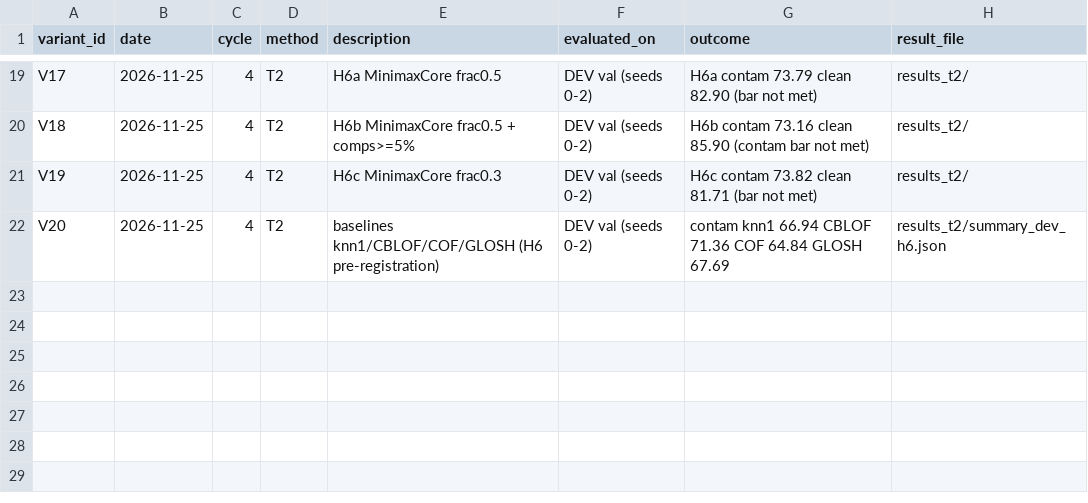
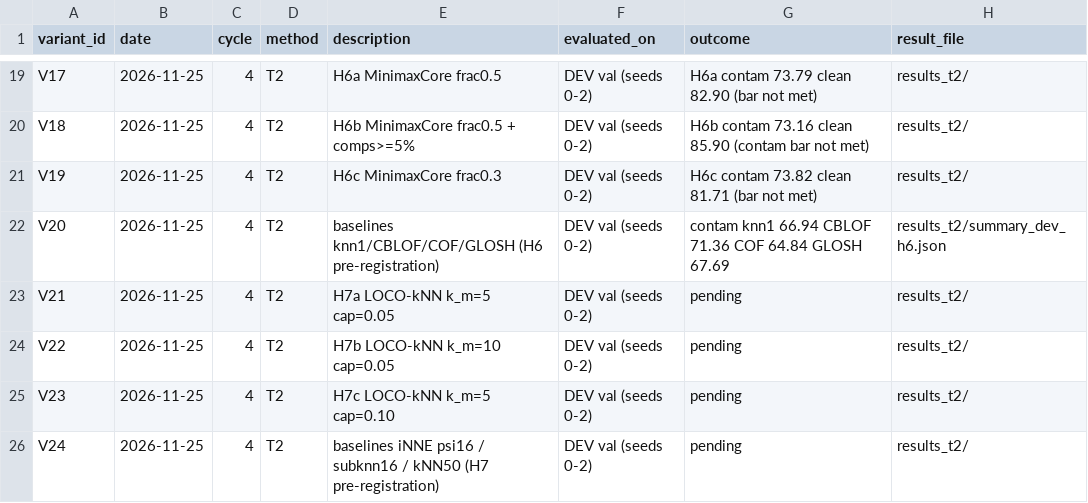
Before and after one commit to Bhargavteja-9779/p_c1_6, a CSV file: project/state/variants_tried.csv, drawn as a sheet; only a part is shown, gaps mark what is left out; the diff names each change by its address in the sheet, - before the commit and + after, or states it on an @@ line.

```diff
--- a/project/state/variants_tried.csv
+++ b/project/state/variants_tried.csv
+row 23: V21 | 2026-11-25 | 4 | T2 | H7a LOCO-kNN k_m=5 cap=0.05 | DEV val (seeds 0-2) | pending | results_t2/
+row 24: V22 | 2026-11-25 | 4 | T2 | H7b LOCO-kNN k_m=10 cap=0.05 | DEV val (seeds 0-2) | pending | results_t2/
+row 25: V23 | 2026-11-25 | 4 | T2 | H7c LOCO-kNN k_m=5 cap=0.10 | DEV val (seeds 0-2) | pending | results_t2/
+row 26: V24 | 2026-11-25 | 4 | T2 | baselines iNNE psi16 / subknn16 / kNN50 (H7 pre-registration) | DEV val (seeds 0-2) | pending | results_t2/
```
Also changed, not shown: 3 other files.
